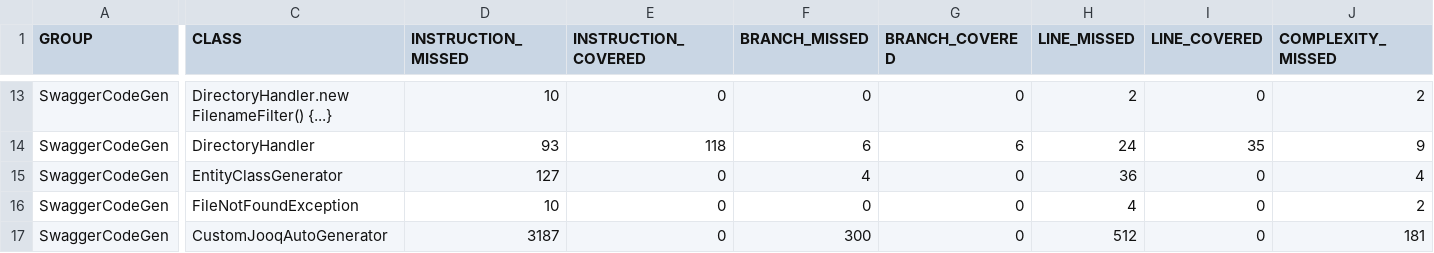
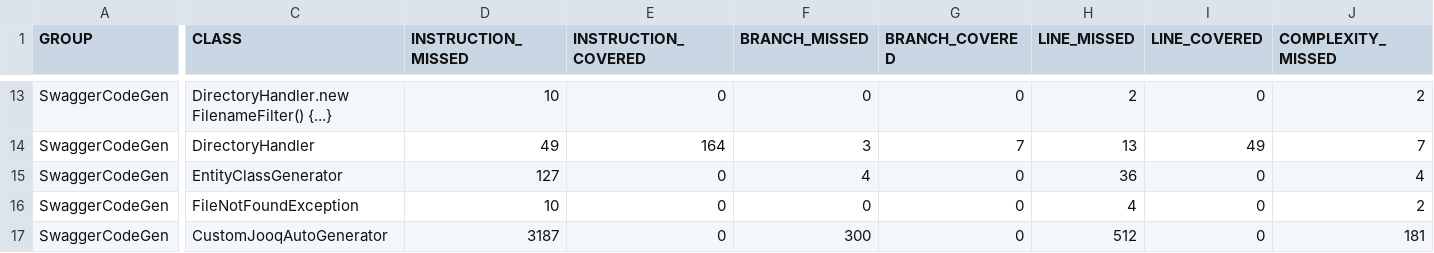
Before and after one commit to Gemini-Akash/SwaggerCodeGen, a CSV file: target/site/jacoco/jacoco.csv, drawn as a sheet; only a part is shown, gaps mark what is left out; the diff covers the shown part only; the diff names each change by its address in the sheet, - before the commit and + after, or states it on an @@ line.

```diff
--- a/target/site/jacoco/jacoco.csv
+++ b/target/site/jacoco/jacoco.csv
-D14 (INSTRUCTION_MISSED): 93
+D14 (INSTRUCTION_MISSED): 49
-E14 (INSTRUCTION_COVERED): 118
+E14 (INSTRUCTION_COVERED): 164
-F14 (BRANCH_MISSED): 6
+F14 (BRANCH_MISSED): 3
-G14 (BRANCH_COVERED): 6
+G14 (BRANCH_COVERED): 7
-H14 (LINE_MISSED): 24
+H14 (LINE_MISSED): 13
-I14 (LINE_COVERED): 35
+I14 (LINE_COVERED): 49
-J14 (COMPLEXITY_MISSED): 9
+J14 (COMPLEXITY_MISSED): 7
```
Also changed, not shown: 34 edited cells elsewhere in this file, 47 other files.
